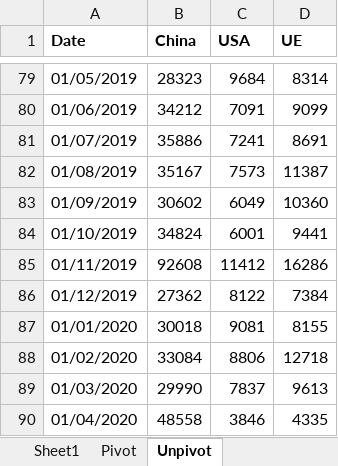
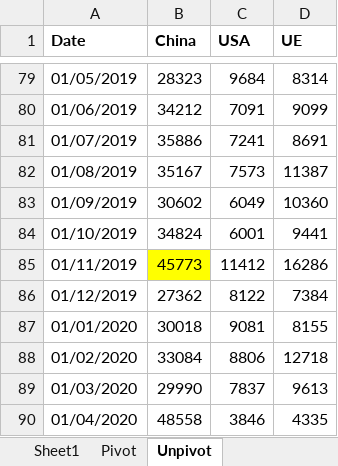
Before and after one commit to huambra/Predicting-Shrimp-Exports, an Excel workbook: Exports por Mercado.xlsx, sheet Unpivot, drawn as a sheet; only a part is shown, gaps mark what is left out; values as stored, in another font and other column widths than the file's, no borders; table styles not drawn; the diff names each change by its address in the sheet, - before the commit and + after, or states it on an @@ line.

Commit message:
UPDATED

```diff
--- a/Exports por Mercado.xlsx (sheet Unpivot)
+++ b/Exports por Mercado.xlsx (sheet Unpivot)
-B85 (China): 92608
+B85 (China): 45773
-B85 fill: none
+B85 fill: #FFFF00
```
